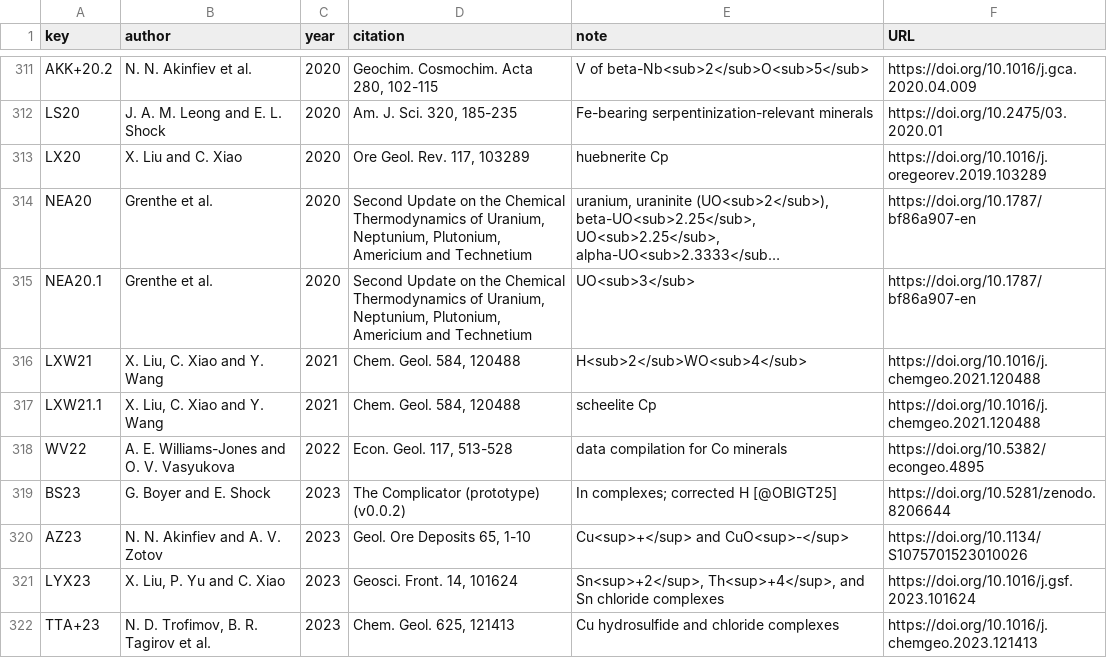
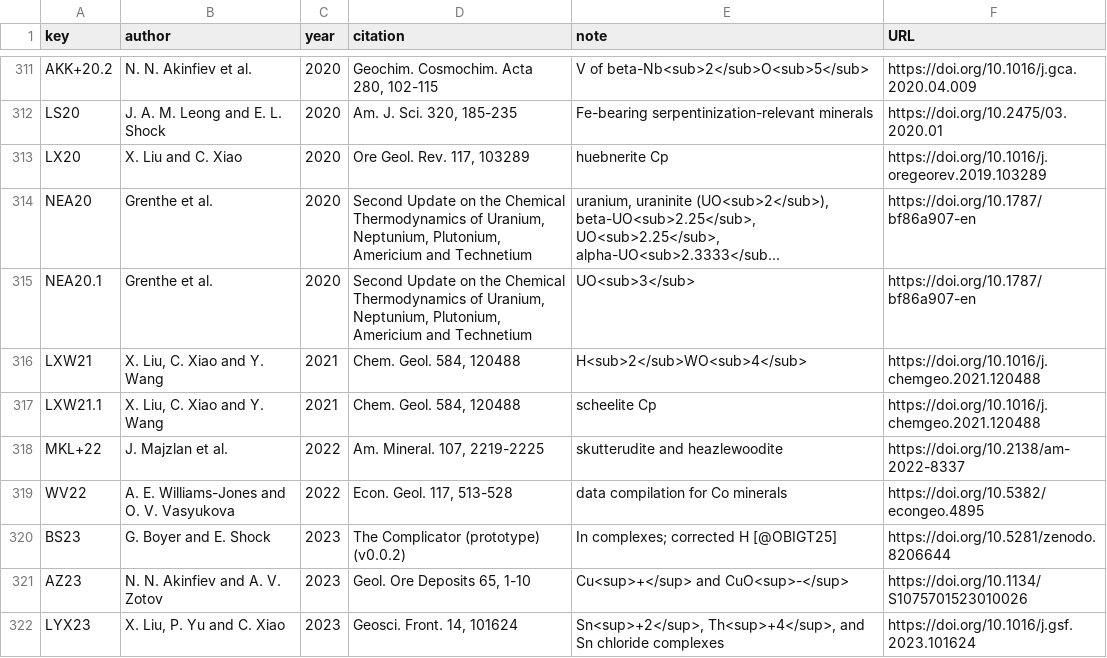
Before and after one commit to jedick/CHNOSZ, a CSV file: inst/extdata/thermo/refs.csv, drawn as a sheet; only a part is shown, gaps mark what is left out; the shorter side is filled out with more unchanged rows; long unchanged cells end in …; the diff names each change by its address in the sheet, - before the commit and + after, or states it on an @@ line.

```diff
--- a/inst/extdata/thermo/refs.csv
+++ b/inst/extdata/thermo/refs.csv
+row 318: MKL+22 | J. Majzlan et al. | 2022 | Am. Mineral. 107, 2219-2225 | skutterudite and heazlewoodite | https://doi.org/10.2138/am-2022-8337
```
Also changed, not shown: inst/extdata/OBIGT/inorganic_cr.csv, inst/extdata/misc/OBIGT_check.csv, 4 other files.
